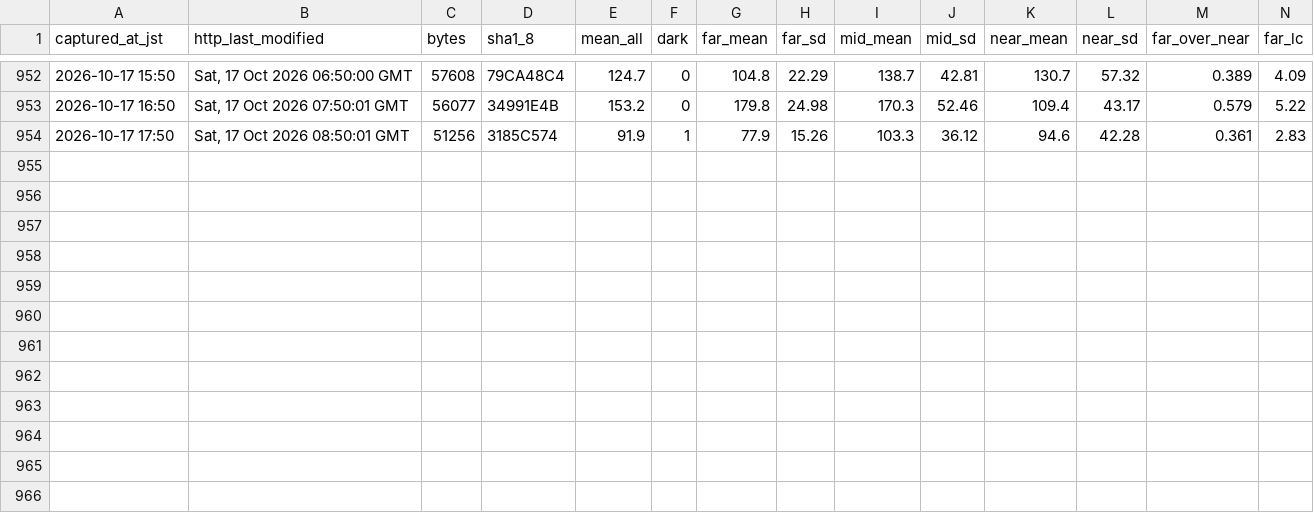
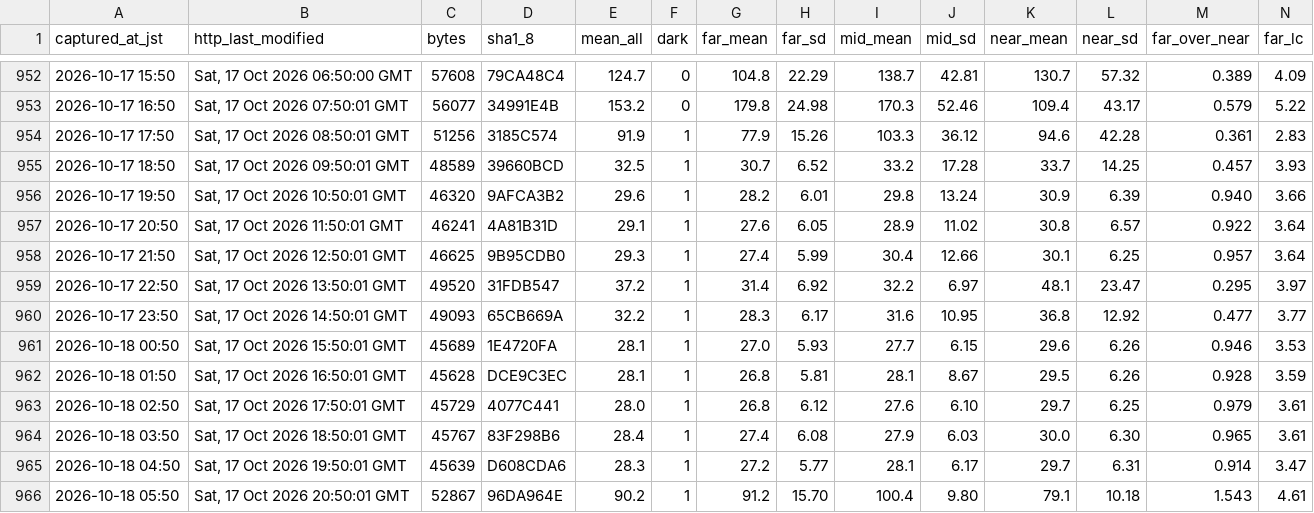
Before and after one commit to t-fukuda-ux/karstweather, a CSV file: camera/mezuru_contrast.csv, drawn as a sheet; only a part is shown, gaps mark what is left out; rows hold the shown columns only; the diff names each change by its address in the sheet, - before the commit and + after, or states it on an @@ line.

```diff
--- a/camera/mezuru_contrast.csv
+++ b/camera/mezuru_contrast.csv
+row 955: 2026-10-17 18:50 | Sat, 17 Oct 2026 09:50:01 GMT | 48589 | 39660BCD | 32.5 | 1 | 30.7 | 6.52 | 33.2 | 17.28 | 33.7 | 14.25 | 0.457 | 3.93
+row 956: 2026-10-17 19:50 | Sat, 17 Oct 2026 10:50:01 GMT | 46320 | 9AFCA3B2 | 29.6 | 1 | 28.2 | 6.01 | 29.8 | 13.24 | 30.9 | 6.39 | 0.940 | 3.66
+row 957: 2026-10-17 20:50 | Sat, 17 Oct 2026 11:50:01 GMT | 46241 | 4A81B31D | 29.1 | 1 | 27.6 | 6.05 | 28.9 | 11.02 | 30.8 | 6.57 | 0.922 | 3.64
+row 958: 2026-10-17 21:50 | Sat, 17 Oct 2026 12:50:01 GMT | 46625 | 9B95CDB0 | 29.3 | 1 | 27.4 | 5.99 | 30.4 | 12.66 | 30.1 | 6.25 | 0.957 | 3.64
+row 959: 2026-10-17 22:50 | Sat, 17 Oct 2026 13:50:01 GMT | 49520 | 31FDB547 | 37.2 | 1 | 31.4 | 6.92 | 32.2 | 6.97 | 48.1 | 23.47 | 0.295 | 3.97
+row 960: 2026-10-17 23:50 | Sat, 17 Oct 2026 14:50:01 GMT | 49093 | 65CB669A | 32.2 | 1 | 28.3 | 6.17 | 31.6 | 10.95 | 36.8 | 12.92 | 0.477 | 3.77
+row 961: 2026-10-18 00:50 | Sat, 17 Oct 2026 15:50:01 GMT | 45689 | 1E4720FA | 28.1 | 1 | 27.0 | 5.93 | 27.7 | 6.15 | 29.6 | 6.26 | 0.946 | 3.53
+row 962: 2026-10-18 01:50 | Sat, 17 Oct 2026 16:50:01 GMT | 45628 | DCE9C3EC | 28.1 | 1 | 26.8 | 5.81 | 28.1 | 8.67 | 29.5 | 6.26 | 0.928 | 3.59
+row 963: 2026-10-18 02:50 | Sat, 17 Oct 2026 17:50:01 GMT | 45729 | 4077C441 | 28.0 | 1 | 26.8 | 6.12 | 27.6 | 6.10 | 29.7 | 6.25 | 0.979 | 3.61
+row 964: 2026-10-18 03:50 | Sat, 17 Oct 2026 18:50:01 GMT | 45767 | 83F298B6 | 28.4 | 1 | 27.4 | 6.08 | 27.9 | 6.03 | 30.0 | 6.30 | 0.965 | 3.61
+row 965: 2026-10-18 04:50 | Sat, 17 Oct 2026 19:50:01 GMT | 45639 | D608CDA6 | 28.3 | 1 | 27.2 | 5.77 | 28.1 | 6.17 | 29.7 | 6.31 | 0.914 | 3.47
+row 966: 2026-10-18 05:50 | Sat, 17 Oct 2026 20:50:01 GMT | 52867 | 96DA964E | 90.2 | 1 | 91.2 | 15.70 | 100.4 | 9.80 | 79.1 | 10.18 | 1.543 | 4.61
```
Also changed, not shown: camera/fog_forecast.csv.
